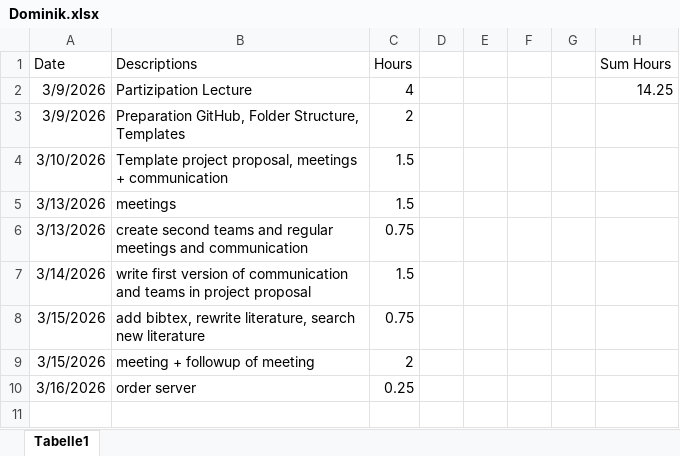
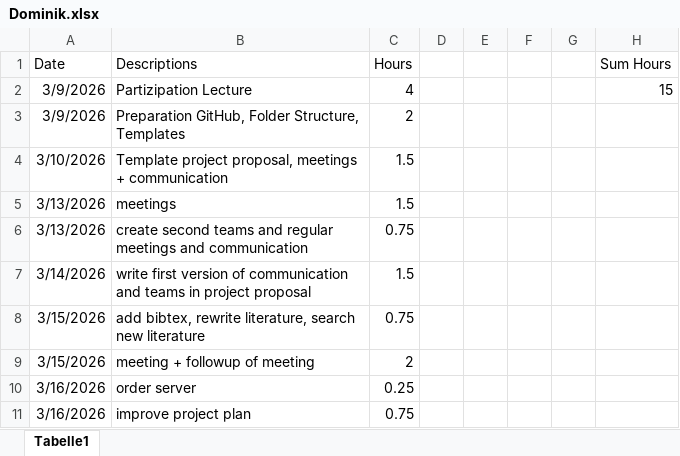
Before and after one commit to nikmaster/wu_dslab_infrared-city, an Excel workbook: timesheets/Dominik.xlsx, sheet Tabelle1, drawn as a sheet; values as stored, in another font and other column widths than the file's, no borders; the diff names each change by its address in the sheet, - before the commit and + after, or states it on an @@ line.

Commit message:
Update Dominik.xlsx

```diff
--- a/timesheets/Dominik.xlsx (sheet Tabelle1)
+++ b/timesheets/Dominik.xlsx (sheet Tabelle1)
-H2 (Sum Hours): 14.25
+H2 (Sum Hours): 15
+row 11: 3/16/2026 | improve project plan | 0.75
```
